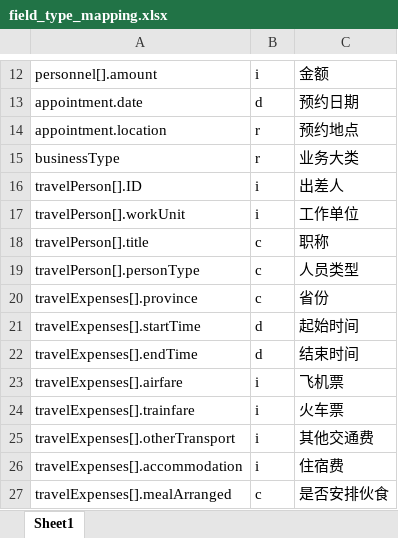
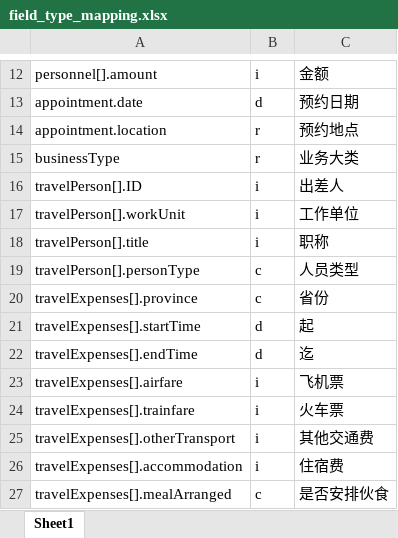
Before and after one commit to liweiyadeclot/cursor-8-25, an Excel workbook: Auto Finan/LLM_Integration/field_type_mapping.xlsx, sheet Sheet1, drawn as a sheet; only a part is shown, gaps mark what is left out; values as stored, in another font and other column widths than the file's, no borders; the diff names each change by its address in the sheet, - before the commit and + after, or states it on an @@ line.

```diff
--- a/Auto Finan/LLM_Integration/field_type_mapping.xlsx (sheet Sheet1)
+++ b/Auto Finan/LLM_Integration/field_type_mapping.xlsx (sheet Sheet1)
-B18: c
+B18: i
-C21: 起始时间
+C21: 起
-C22: 结束时间
+C22: 迄
```
Also changed, not shown: Auto Finan/420财务050823.xlsx, 13 other files.
